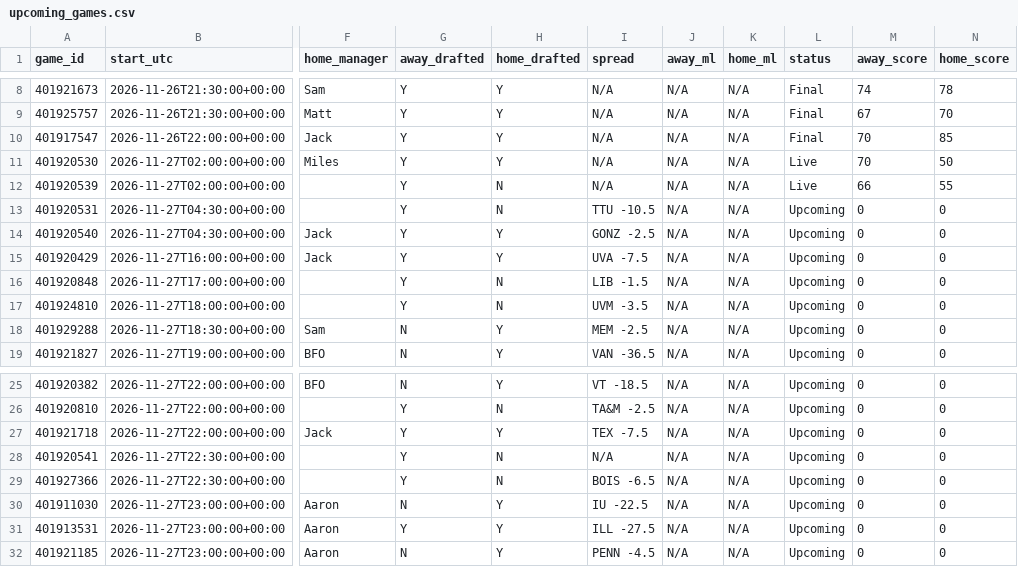
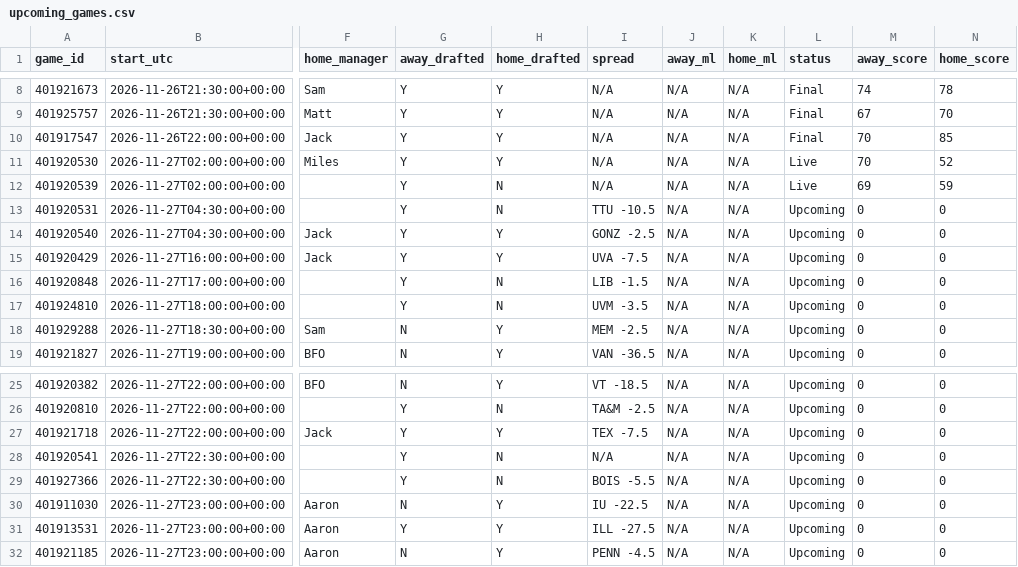
Before and after one commit to tmassa1/cbb-draft-league, a CSV file: data/upcoming_games.csv, drawn as a sheet; only a part is shown, gaps mark what is left out; the diff names each change by its address in the sheet, - before the commit and + after, or states it on an @@ line.

```diff
--- a/data/upcoming_games.csv
+++ b/data/upcoming_games.csv
-N11 (home_score): 50
+N11 (home_score): 52
-M12 (away_score): 66
+M12 (away_score): 69
-N12 (home_score): 55
+N12 (home_score): 59
-I29 (spread): BOIS -6.5
+I29 (spread): BOIS -5.5
```
